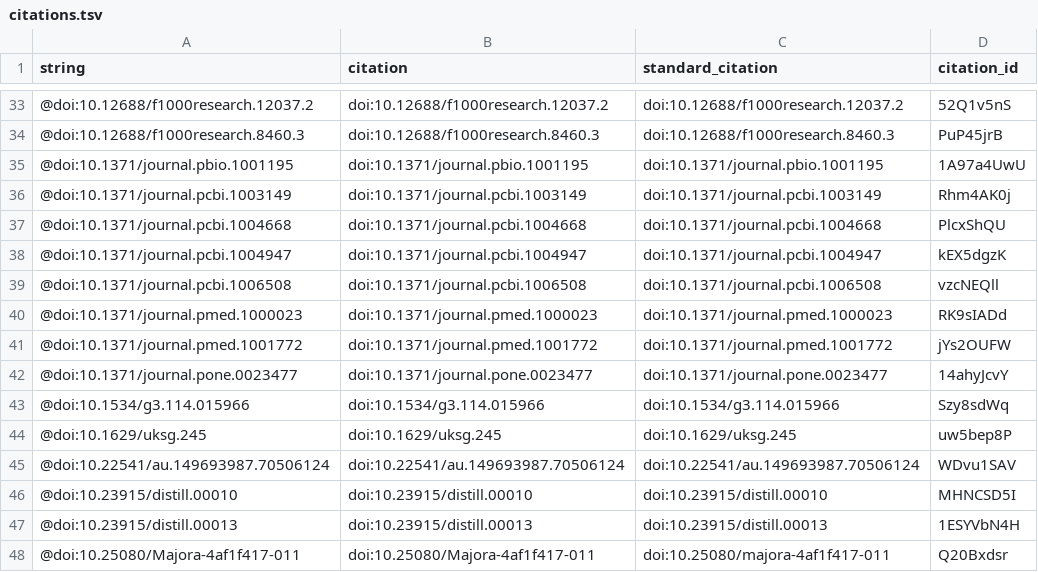
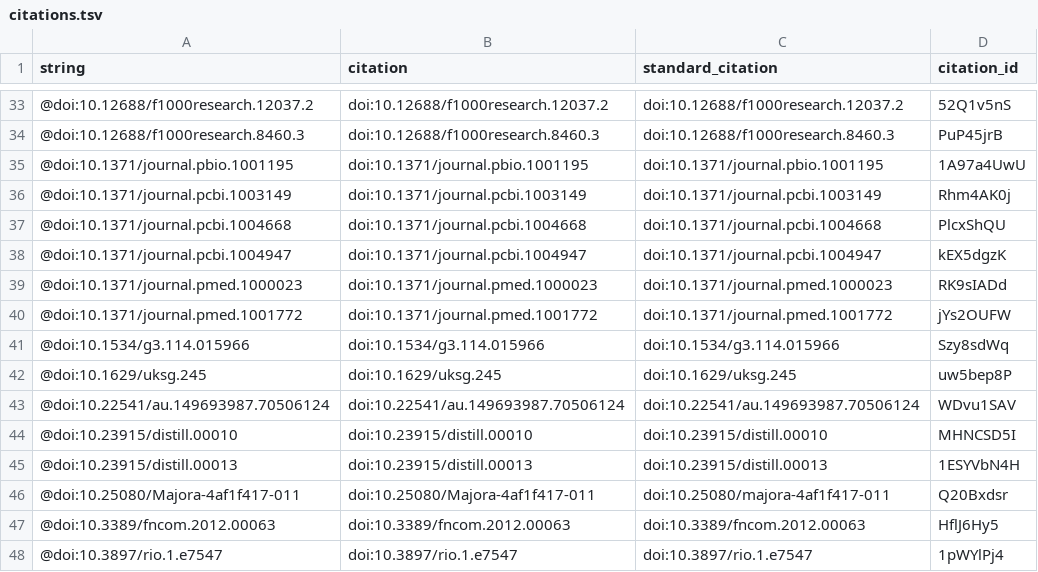
Before and after one commit to greenelab/meta-review, a TSV file: citations.tsv, drawn as a sheet; only a part is shown, gaps mark what is left out; the shorter side is filled out with more unchanged rows; the diff names each change by its address in the sheet, - before the commit and + after, or states it on an @@ line.

```diff
--- a/citations.tsv
+++ b/citations.tsv
-row 39: @doi:10.1371/journal.pcbi.1006508 | doi:10.1371/journal.pcbi.1006508 | doi:10.1371/journal.pcbi.1006508 | vzcNEQll
-row 42: @doi:10.1371/journal.pone.0023477 | doi:10.1371/journal.pone.0023477 | doi:10.1371/journal.pone.0023477 | 14ahyJcvY
```
Also changed, not shown: 5 other files.
